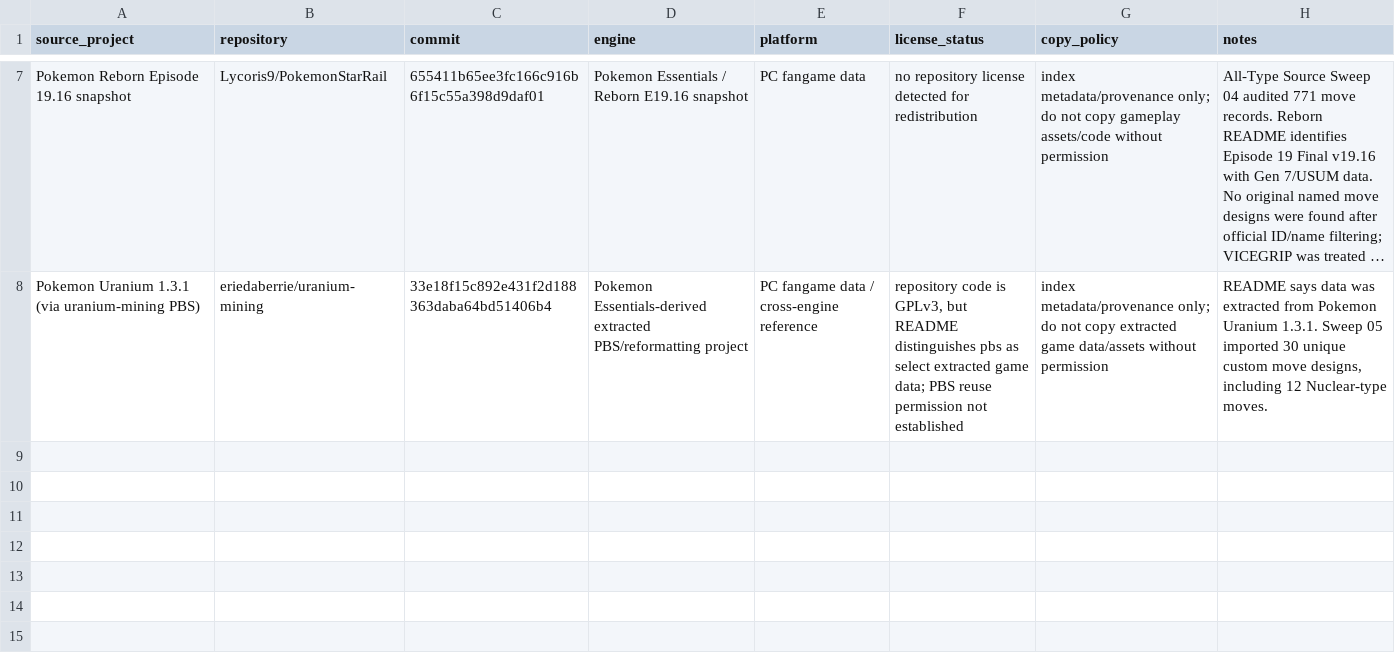
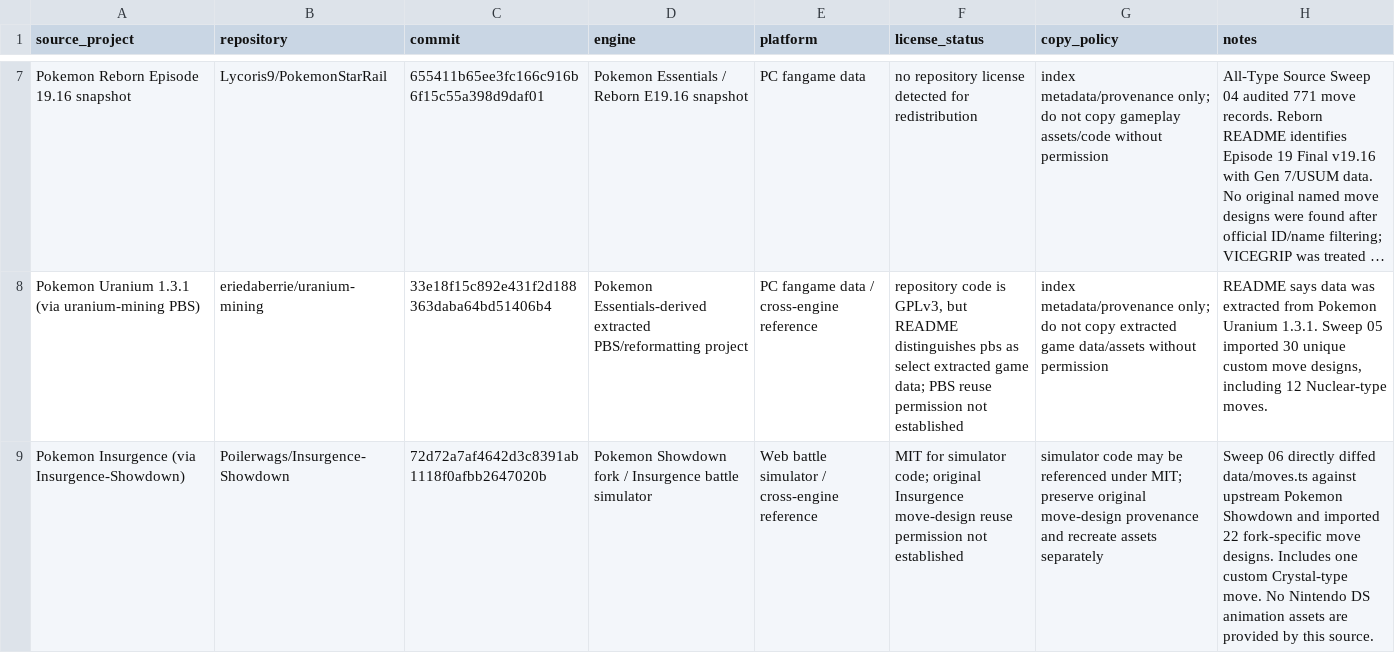
Before and after one commit to lionsprideemb-tech/Pokemon-moves, a CSV file: manifests/community_sources.csv, drawn as a sheet; only a part is shown, gaps mark what is left out; long unchanged cells end in …; the diff names each change by its address in the sheet, - before the commit and + after, or states it on an @@ line.

Commit message:
Add Insurgence source provenance

```diff
--- a/manifests/community_sources.csv
+++ b/manifests/community_sources.csv
+row 9: Pokemon Insurgence (via Insurgence-Showdown) | Poilerwags/Insurgence-Showdown | 72d72a7af4642d3c8391ab1118f0afbb2647020b | Pokemon Showdown fork / Insurgence battle simulator | Web battle simulator / cross-engine reference | MIT for simulator code; original Insurgence move-design reuse permission not established | simulator code may be referenced under MIT; preserve original move-design provenance and recreate assets separately | Sweep 06 directly diffed data/moves.ts against upstream Pokemon Showdown and imported 22 fork-specific move designs. Includes one custom Crystal-type move. No Nintendo DS animation assets are provided by this source.
```
